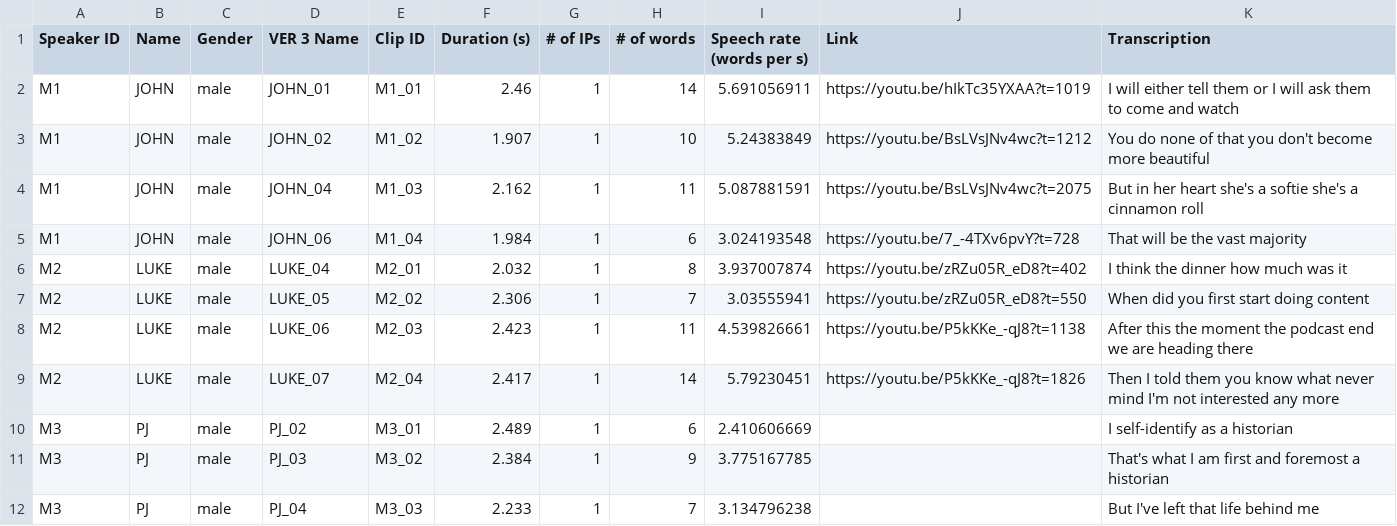
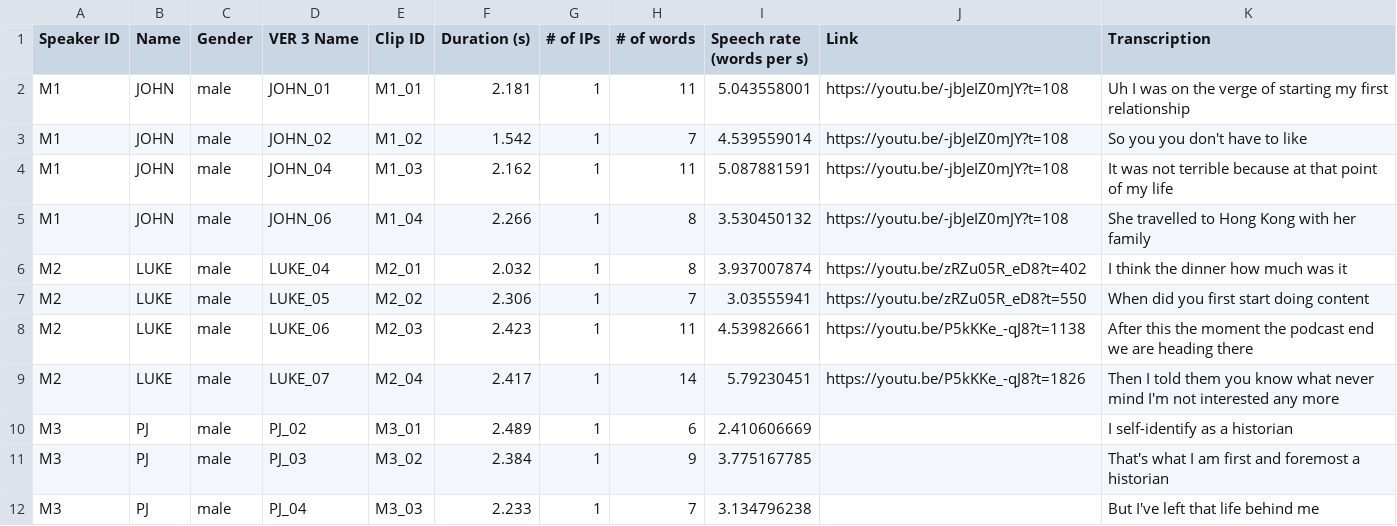
Before and after one commit to yinlintan/singlish, a CSV file: stimuli/stimuli.csv, drawn as a sheet; only a part is shown.

```diff
--- a/stimuli/stimuli.csv
+++ b/stimuli/stimuli.csv
@@ -1,6 +1,6 @@
 Speaker ID,Name,Gender,VER 3 Name,Clip ID,Duration (s),# of IPs,# of words,Speech rate (words per s),Link,Transcription
-M1,JOHN,male,JOHN_01,M1_01,2.46,1,14,5.691056911,https://youtu.be/hIkTc35YXAA?t=1019,I will either tell them or I will ask them to come and watch
-M1,JOHN,male,JOHN_02,M1_02,1.907,1,10,5.24383849,https://youtu.be/BsLVsJNv4wc?t=1212,You do none of that you don't become more beautiful
-M1,JOHN,male,JOHN_04,M1_03,2.162,1,11,5.087881591,https://youtu.be/BsLVsJNv4wc?t=2075,But in her heart she's a softie she's a cinnamon roll
-M1,JOHN,male,JOHN_06,M1_04,1.984,1,6,3.024193548,https://youtu.be/7_-4TXv6pvY?t=728,That will be the vast majority
+M1,JOHN,male,JOHN_01,M1_01,2.181,1,11,5.043558001,https://youtu.be/-jbJeIZ0mJY?t=108,Uh I was on the verge of starting my first relationship
+M1,JOHN,male,JOHN_02,M1_02,1.542,1,7,4.539559014,https://youtu.be/-jbJeIZ0mJY?t=108,So you you don't have to like
+M1,JOHN,male,JOHN_04,M1_03,2.162,1,11,5.087881591,https://youtu.be/-jbJeIZ0mJY?t=108,It was not terrible because at that point of my life
+M1,JOHN,male,JOHN_06,M1_04,2.266,1,8,3.530450132,https://youtu.be/-jbJeIZ0mJY?t=108,She travelled to Hong Kong with her family
 M2,LUKE,male,LUKE_04,M2_01,2.032,1,8,3.937007874,https://youtu.be/zRZu05R_eD8?t=402,I think the dinner how much was it
```
Also changed, not shown: 36 other files.
